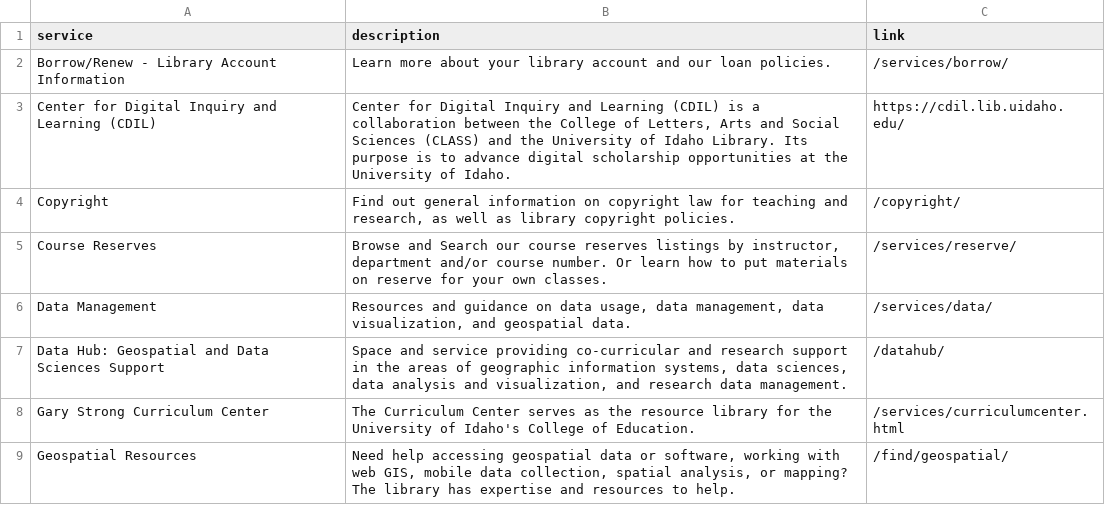
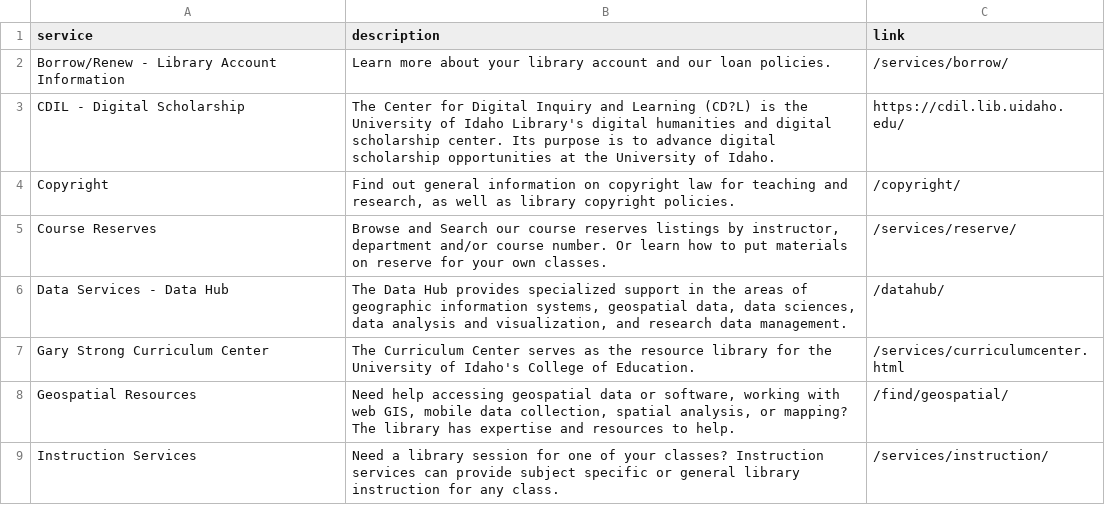
Before and after one commit to uidaholib/main-web-redesign_draft, a CSV file: _data/services_index.csv, drawn as a sheet; only a part is shown; the shorter side is filled out with more unchanged rows.

Commit message:
data services, data hub rehash

```diff
--- a/_data/services_index.csv
+++ b/_data/services_index.csv
@@ -2,7 +2,6 @@ service,description,link
 Borrow/Renew - Library Account Information,Learn more about your library account and our loan policies.,/services/borrow/
-Center for Digital Inquiry and Learning (CDIL),"Center for Digital Inquiry and Learning (CDIL) is a collaboration between the College of Letters, Arts and Social Sciences (CLASS) and the University of Idaho Library. Its purpose is to advance digital scholarship opportunities at the University of Idaho.",https://cdil.lib.uidaho.edu/
+CDIL - Digital Scholarship,"The Center for Digital Inquiry and Learning (CD?L) is the University of Idaho Library's digital humanities and digital scholarship center. Its purpose is to advance digital scholarship opportunities at the University of Idaho.",https://cdil.lib.uidaho.edu/
 Copyright,"Find out general information on copyright law for teaching and research, as well as library copyright policies.",/copyright/
 Course Reserves,"Browse and Search our course reserves listings by instructor, department and/or course number. Or learn how to put materials on reserve for your own classes.",/services/reserve/
-Data Management,"Resources and guidance on data usage, data management, data visualization, and geospatial data.",/services/data/
-Data Hub: Geospatial and Data Sciences Support,"Space and service providing co-curricular and research support in the areas of geographic information systems, data sciences, data analysis and visualization, and research data management.",/datahub/
+Data Services - Data Hub,"The Data Hub provides specialized support in the areas of geographic information systems, geospatial data, data sciences, data analysis and visualization, and research data management. ",/datahub/
 Gary Strong Curriculum Center,The Curriculum Center serves as the resource library for the University of Idaho's College of Education.,/services/curriculumcenter.html
```
Also changed, not shown: 4 other files.
